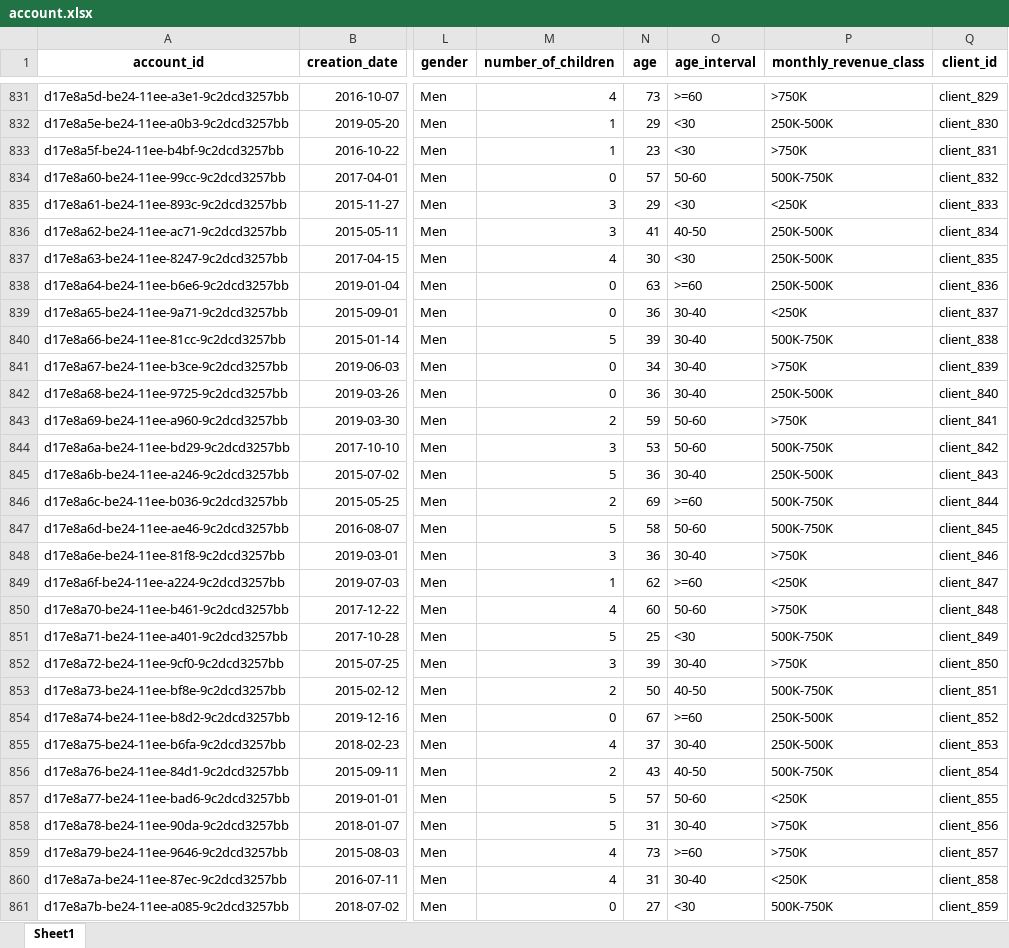
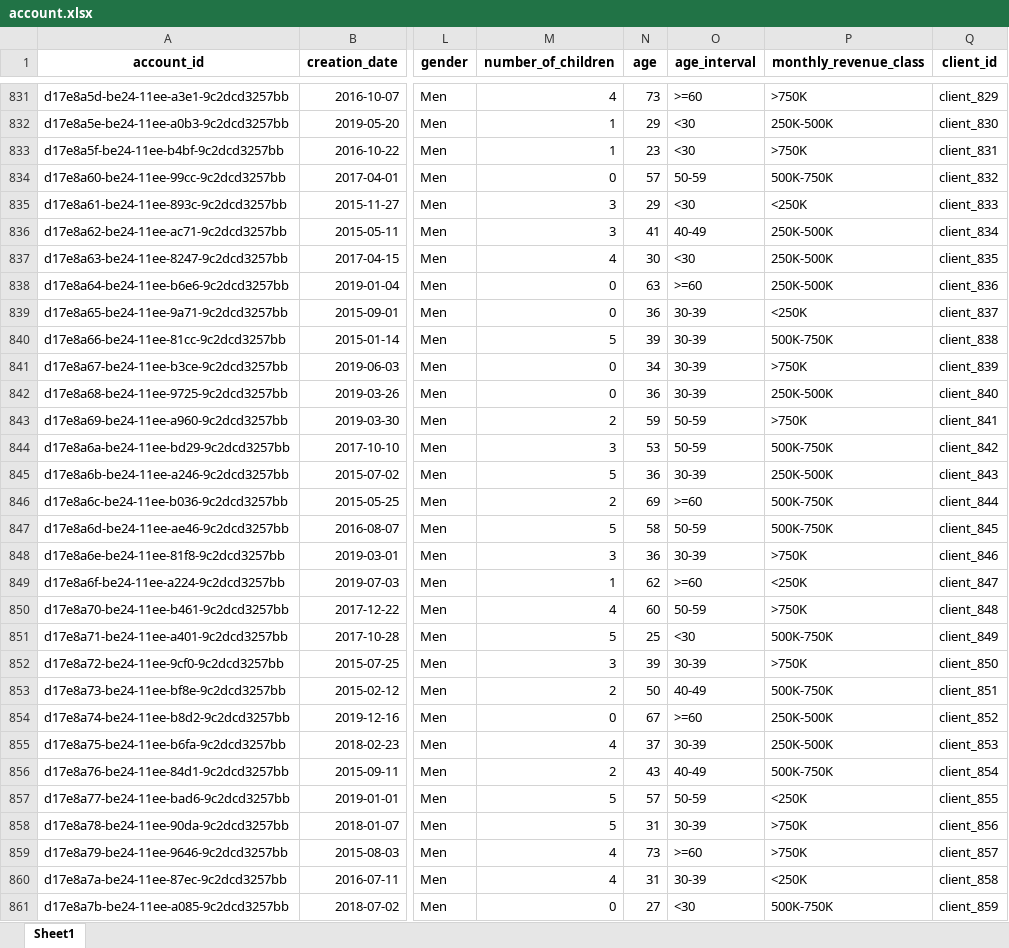
Before and after one commit to kaeyros-analytics/banking-app, an Excel workbook: data1/account.xlsx, sheet Sheet1, drawn as a sheet; only a part is shown, gaps mark what is left out; values as stored, in another font and other column widths than the file's, no borders; the diff covers the shown part only; the diff names each change by its address in the sheet, - before the commit and + after, or states it on an @@ line.

```diff
--- a/data1/account.xlsx (sheet Sheet1)
+++ b/data1/account.xlsx (sheet Sheet1)
-O834 (age_interval): 50-60
+O834 (age_interval): 50-59
-O836 (age_interval): 40-50
+O836 (age_interval): 40-49
-O839:O842 (age_interval): 30-40
+O839:O842 (age_interval): 30-39
-O843:O844 (age_interval): 50-60
+O843:O844 (age_interval): 50-59
-O845 (age_interval): 30-40
+O845 (age_interval): 30-39
-O847 (age_interval): 50-60
+O847 (age_interval): 50-59
-O848 (age_interval): 30-40
+O848 (age_interval): 30-39
-O850 (age_interval): 50-60
+O850 (age_interval): 50-59
-O852 (age_interval): 30-40
+O852 (age_interval): 30-39
-O853 (age_interval): 40-50
+O853 (age_interval): 40-49
-O855 (age_interval): 30-40
+O855 (age_interval): 30-39
-O856 (age_interval): 40-50
+O856 (age_interval): 40-49
-O857 (age_interval): 50-60
+O857 (age_interval): 50-59
-O858 (age_interval): 30-40
+O858 (age_interval): 30-39
-O860 (age_interval): 30-40
+O860 (age_interval): 30-39
```
Also changed, not shown: 551 edited cells elsewhere in this sheet, 7 other files.
